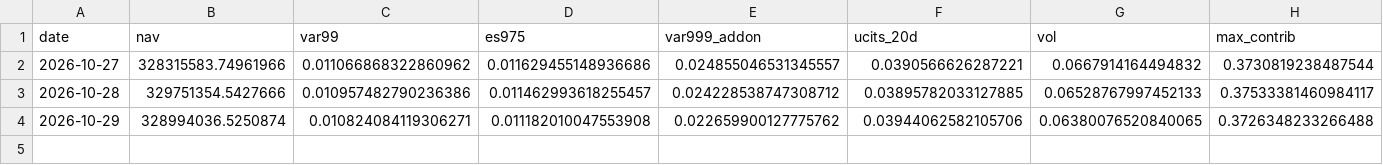
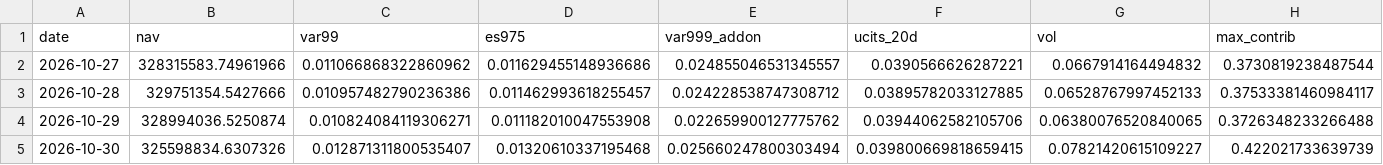
Before and after one commit to Ahmed092015M/daily-risk-report, a CSV file: data/processed/daily_history.csv, drawn as a sheet; only a part is shown; rows hold the shown columns only; the diff names each change by its address in the sheet, - before the commit and + after, or states it on an @@ line.

```diff
--- a/data/processed/daily_history.csv
+++ b/data/processed/daily_history.csv
+row 5: 2026-10-30 | 325598834.6307326 | 0.012871311800535407 | 0.01320610337195468 | 0.025660247800303494 | 0.039800669818659415 | 0.07821420615109227 | 0.422021733639739
```
Also changed, not shown: 3 other files.
